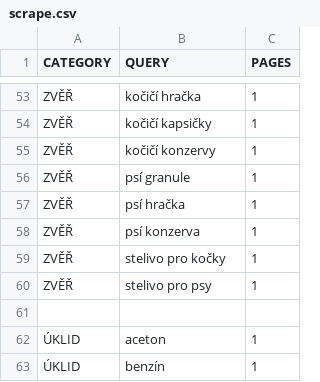
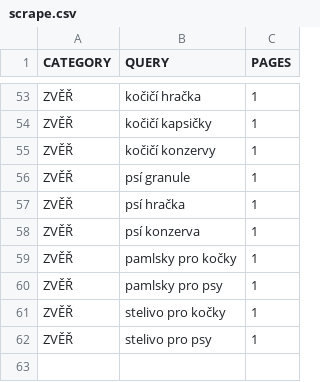
Before and after one commit to mxdpeep/koopi2, a CSV file: go/scrape.csv, drawn as a sheet; only a part is shown, gaps mark what is left out; the shorter side is filled out with more unchanged rows; the diff names each change by its address in the sheet, - before the commit and + after, or states it on an @@ line.

```diff
--- a/go/scrape.csv
+++ b/go/scrape.csv
+row 59: ZVĚŘ | pamlsky pro kočky | 1
+row 60: ZVĚŘ | pamlsky pro psy | 1
```
Also changed, not shown: 3 other files.
